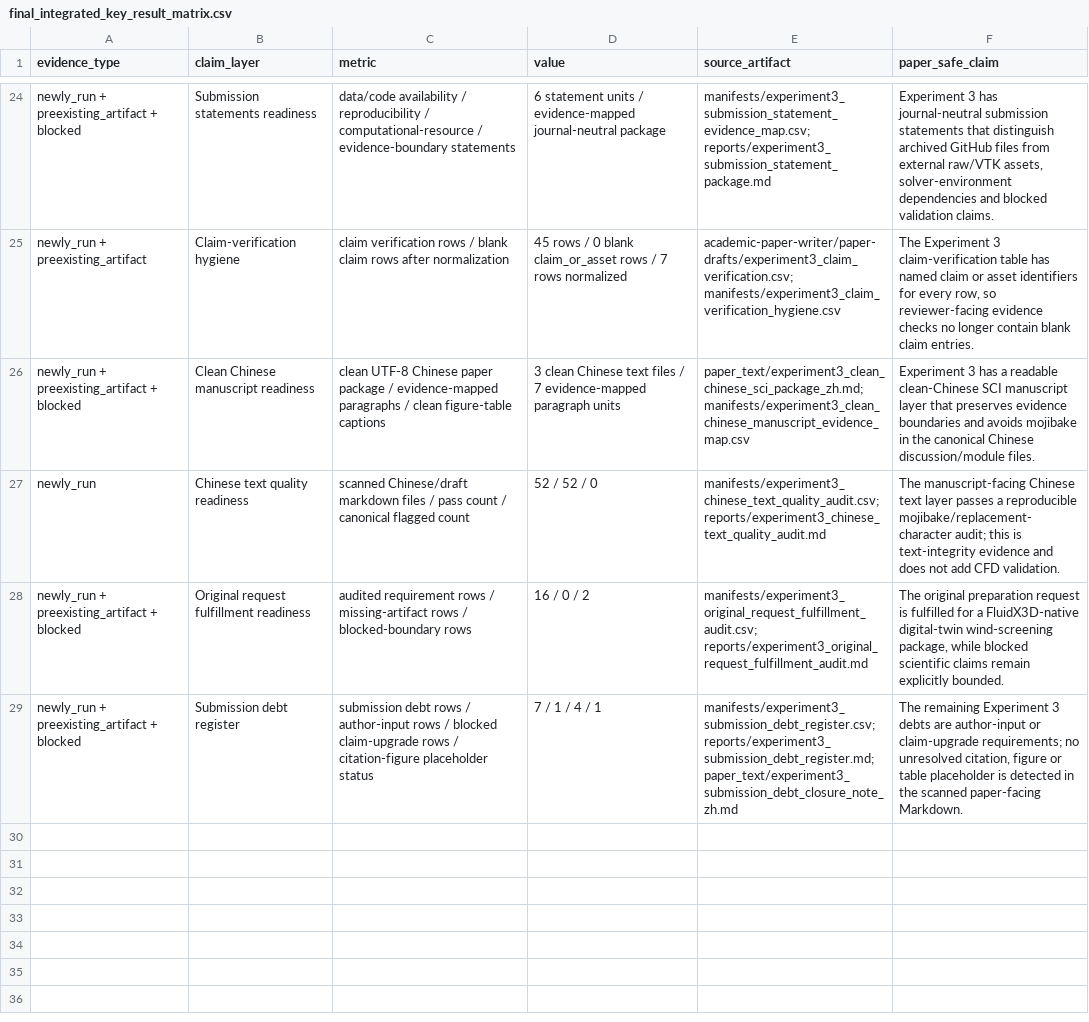
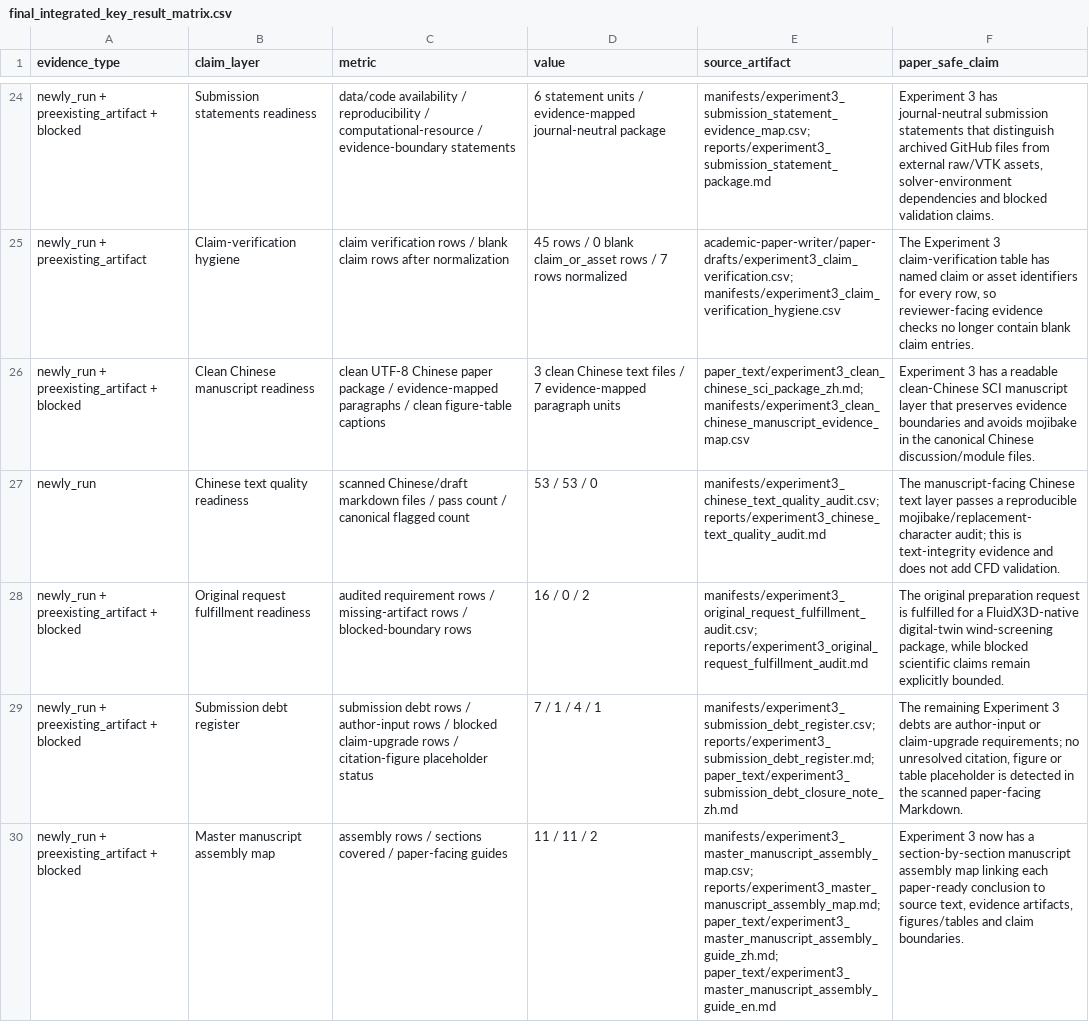
Before and after one commit to ShiyuMiao/citylbm, a CSV file: releases/v0.2.0/package/validation_experiments/Experiment3_TUM2TWIN_DigitalTwin_DesignApplication/figures/final_integrated_key_result_matrix.csv, drawn as a sheet; only a part is shown, gaps mark what is left out.

```diff
--- a/releases/v0.2.0/package/validation_experiments/Experiment3_TUM2TWIN_DigitalTwin_DesignApplication/figures/final_integrated_key_result_matrix.csv
+++ b/releases/v0.2.0/package/validation_experiments/Experiment3_TUM2TWIN_DigitalTwin_DesignApplication/figures/final_integrated_key_result_matrix.csv
@@ -26,4 +26,5 @@ newly_run + preexisting_artifact,Claim-verification hygiene,claim verification r
 newly_run + preexisting_artifact + blocked,Clean Chinese manuscript readiness,clean UTF-8 Chinese paper package / evidence-mapped paragraphs / clean figure-table captions,3 clean Chinese text files / 7 evidence-mapped paragraph units,paper_text/experiment3_clean_chinese_sci_package_zh.md; manifests/experiment3_clean_chinese_manuscript_evidence_map.csv,Experiment 3 has a readable clean-Chinese SCI manuscript layer that preserves evidence boundaries and avoids mojibake in the canonical Chinese discussion/module files.
-newly_run,Chinese text quality readiness,scanned Chinese/draft markdown files / pass count / canonical flagged count,52 / 52 / 0,manifests/experiment3_chinese_text_quality_audit.csv; reports/experiment3_chinese_text_quality_audit.md,The manuscript-facing Chinese text layer passes a reproducible mojibake/replacement-character audit; this is text-integrity evidence and does not add CFD validation.
+newly_run,Chinese text quality readiness,scanned Chinese/draft markdown files / pass count / canonical flagged count,53 / 53 / 0,manifests/experiment3_chinese_text_quality_audit.csv; reports/experiment3_chinese_text_quality_audit.md,The manuscript-facing Chinese text layer passes a reproducible mojibake/replacement-character audit; this is text-integrity evidence and does not add CFD validation.
 newly_run + preexisting_artifact + blocked,Original request fulfillment readiness,audited requirement rows / missing-artifact rows / blocked-boundary rows,16 / 0 / 2,manifests/experiment3_original_request_fulfillment_audit.csv; reports/experiment3_original_request_fulfillment_audit.md,"The original preparation request is fulfilled for a FluidX3D-native digital-twin wind-screening package, while blocked scientific claims remain explicitly bounded."
 newly_run + preexisting_artifact + blocked,Submission debt register,submission debt rows / author-input rows / blocked claim-upgrade rows / citation-figure placeholder status,7 / 1 / 4 / 1,manifests/experiment3_submission_debt_register.csv; reports/experiment3_submission_debt_register.md; paper_text/experiment3_submission_debt_closure_note_zh.md,"The remaining Experiment 3 debts are author-input or claim-upgrade requirements; no unresolved citation, figure or table placeholder is detected in the scanned paper-facing Markdown."
+newly_run + preexisting_artifact + blocked,Master manuscript assembly map,assembly rows / sections covered / paper-facing guides,11 / 11 / 2,manifests/experiment3_master_manuscript_assembly_map.csv; reports/experiment3_master_manuscript_assembly_map.md; paper_text/experiment3_master_manuscript_assembly_guide_zh.md; paper_text/experiment3_master_manuscript_assembly_guide_en.md,"Experiment 3 now has a section-by-section manuscript assembly map linking each paper-ready conclusion to source text, evidence artifacts, figures/tables and claim boundaries."
```
Also changed, not shown: releases/v0.2.0/package/validation_experiments/Experiment3_TUM2TWIN_DigitalTwin_DesignApplication/manifests/evidence_inventory.csv, releases/v0.2.0/package/validation_experiments/Experiment3_TUM2TWIN_DigitalTwin_DesignApplication/manifests/experiment3_chinese_text_quality_audit.csv, 18 other files.
